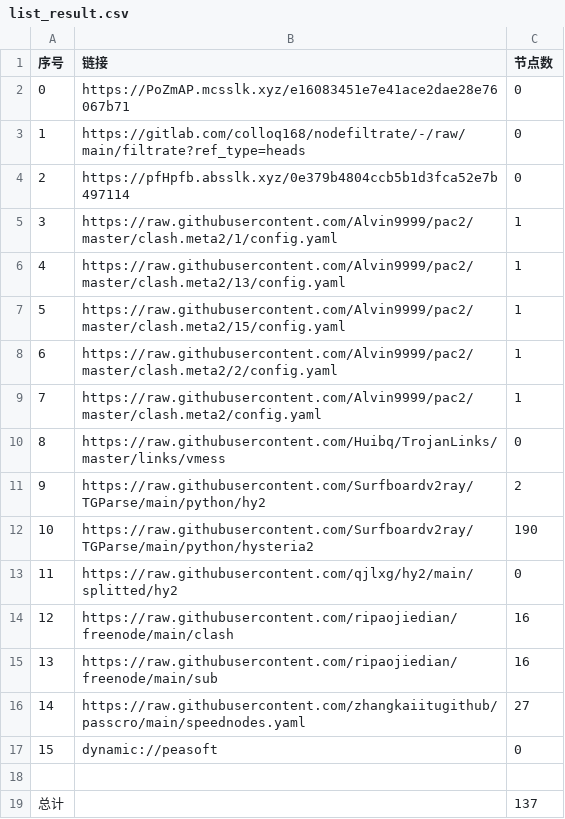
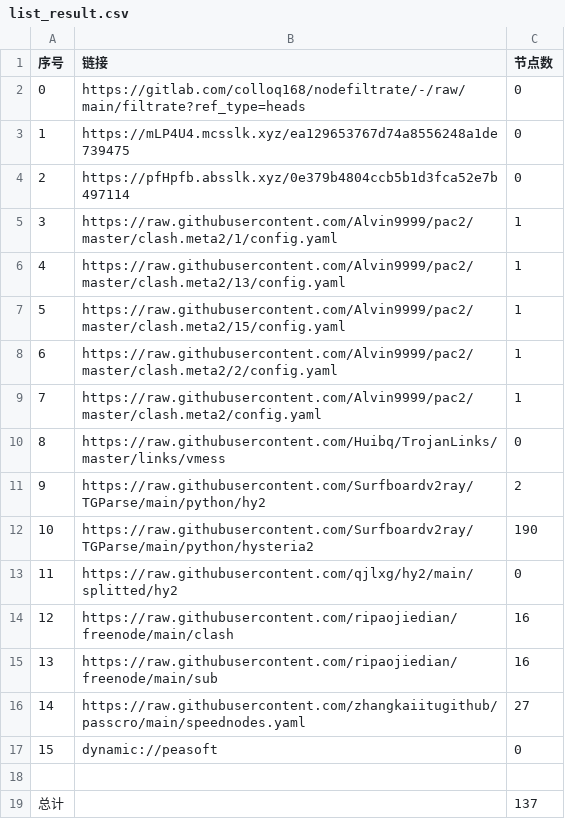
Before and after one commit to xihaoduo/AutoMergePublicNodes, a CSV file: list_result.csv, drawn as a sheet.

```diff
--- a/list_result.csv
+++ b/list_result.csv
@@ -1,4 +1,4 @@
 序号,链接,节点数
-0,https://PoZmAP.mcsslk.xyz/e16083451e7e41ace2dae28e76067b71,0
-1,https://gitlab.com/colloq168/nodefiltrate/-/raw/main/filtrate?ref_type=heads,0
+0,https://gitlab.com/colloq168/nodefiltrate/-/raw/main/filtrate?ref_type=heads,0
+1,https://mLP4U4.mcsslk.xyz/ea129653767d74a8556248a1de739475,0
 2,https://pfHpfb.absslk.xyz/0e379b4804ccb5b1d3fca52e7b497114,0
```
Also changed, not shown: 5 other files.
